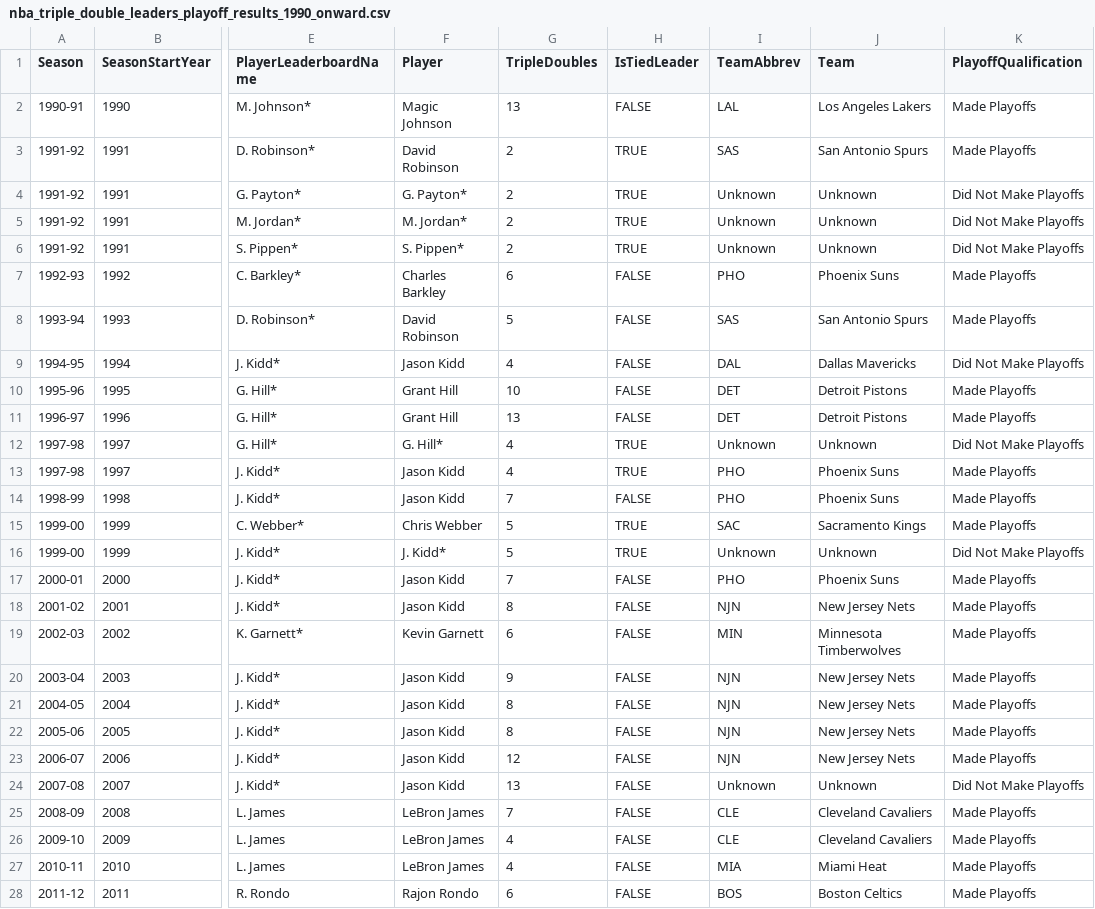
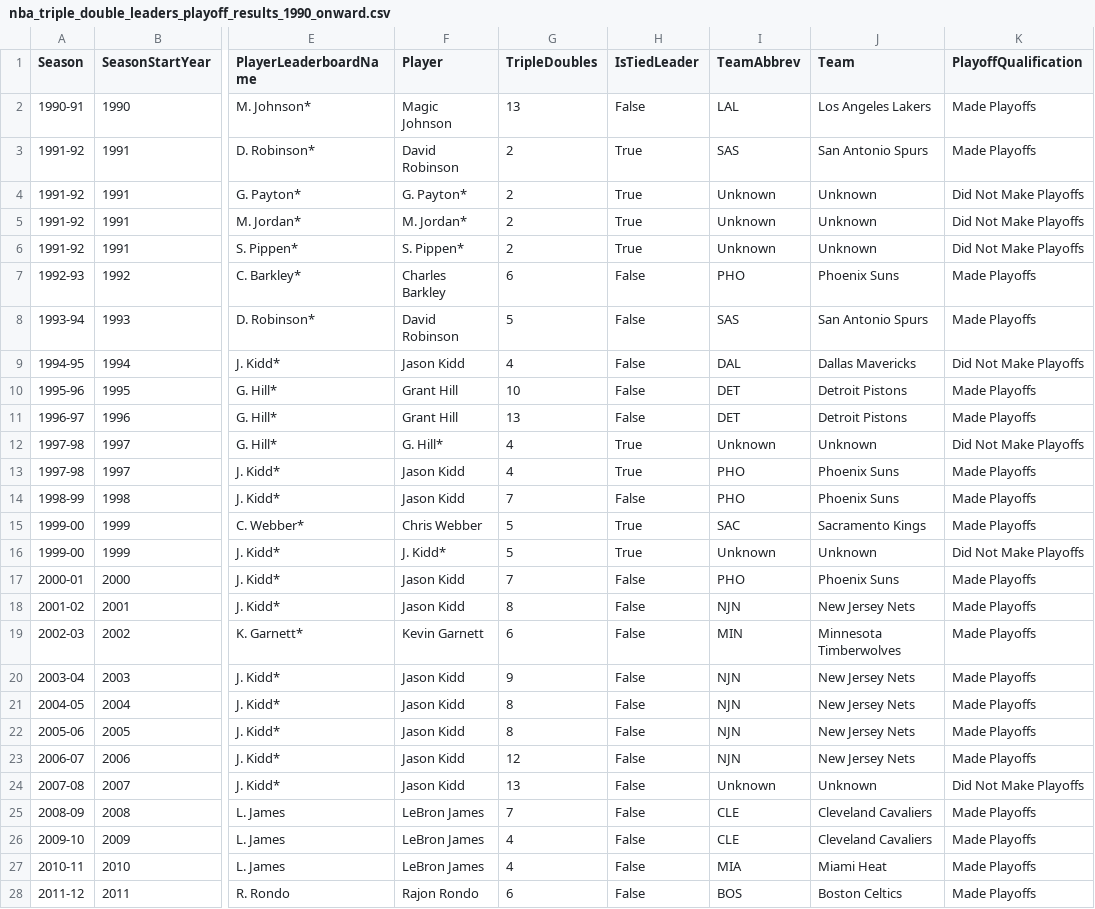
Before and after one commit to bibek1555/Data-Processing-Visualization-CPSMA-4313-01, a CSV file: Project_Create_Dataset/nba_triple_double_leaders_playoff_results_1990_onward.csv, drawn as a sheet; only a part is shown, gaps mark what is left out; the diff covers the shown part only; the diff names each change by its address in the sheet, - before the commit and + after, or states it on an @@ line.

```diff
--- a/Project_Create_Dataset/nba_triple_double_leaders_playoff_results_1990_onward.csv
+++ b/Project_Create_Dataset/nba_triple_double_leaders_playoff_results_1990_onward.csv
-H2 (IsTiedLeader): FALSE
+H2 (IsTiedLeader): False
-H3:H6 (IsTiedLeader): TRUE
+H3:H6 (IsTiedLeader): True
-H7:H11 (IsTiedLeader): FALSE
+H7:H11 (IsTiedLeader): False
-H12:H13 (IsTiedLeader): TRUE
+H12:H13 (IsTiedLeader): True
-H14 (IsTiedLeader): FALSE
+H14 (IsTiedLeader): False
-H15:H16 (IsTiedLeader): TRUE
+H15:H16 (IsTiedLeader): True
-H17:H28 (IsTiedLeader): FALSE
+H17:H28 (IsTiedLeader): False
```
Also changed, not shown: 19 edited cells elsewhere in this file, 1 other file.
